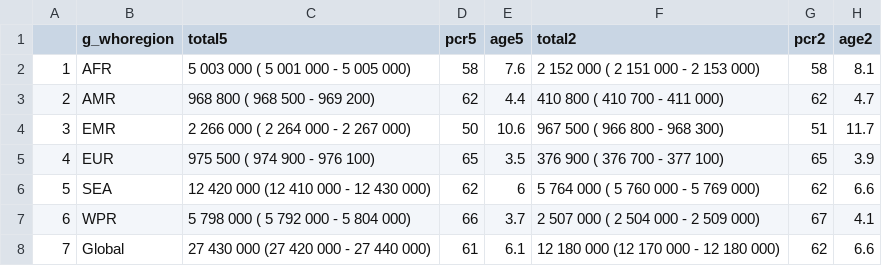
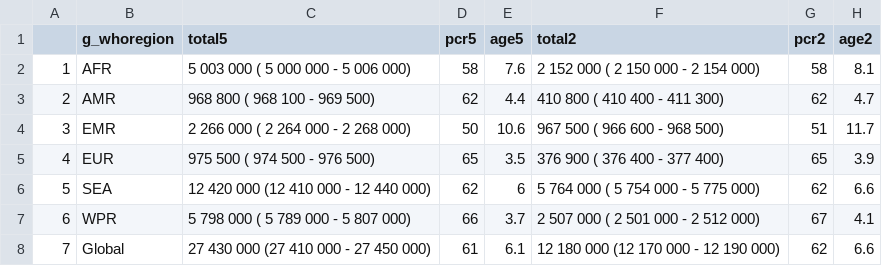
Before and after one commit to petedodd/post, a CSV file: figs/table2.csv, drawn as a sheet.

```diff
--- a/figs/table2.csv
+++ b/figs/table2.csv
@@ -1,8 +1,8 @@
 "","g_whoregion","total5","pcr5","age5","total2","pcr2","age2"
-"1","AFR"," 5 003 000 ( 5 001 000 -  5 005 000)",58,7.6," 2 152 000  ( 2 151 000 -  2 153 000)",58,8.1
-"2","AMR","   968 800 (   968 500 -    969 200)",62,4.4,"   410 800  (   410 700 -    411 000)",62,4.7
-"3","EMR"," 2 266 000 ( 2 264 000 -  2 267 000)",50,10.6,"   967 500  (   966 800 -    968 300)",51,11.7
-"4","EUR","   975 500 (   974 900 -    976 100)",65,3.5,"   376 900  (   376 700 -    377 100)",65,3.9
-"5","SEA","12 420 000 (12 410 000 - 12 430 000)",62,6," 5 764 000  ( 5 760 000 -  5 769 000)",62,6.6
-"6","WPR"," 5 798 000 ( 5 792 000 -  5 804 000)",66,3.7," 2 507 000  ( 2 504 000 -  2 509 000)",67,4.1
-"7","Global","27 430 000 (27 420 000 - 27 440 000)",61,6.1,"12 180 000  (12 170 000 - 12 180 000)",62,6.6
+"1","AFR"," 5 003 000 ( 5 000 000 -  5 006 000)",58,7.6," 2 152 000  ( 2 150 000 -  2 154 000)",58,8.1
+"2","AMR","   968 800 (   968 100 -    969 500)",62,4.4,"   410 800  (   410 400 -    411 300)",62,4.7
+"3","EMR"," 2 266 000 ( 2 264 000 -  2 268 000)",50,10.6,"   967 500  (   966 600 -    968 500)",51,11.7
+"4","EUR","   975 500 (   974 500 -    976 500)",65,3.5,"   376 900  (   376 400 -    377 400)",65,3.9
+"5","SEA","12 420 000 (12 410 000 - 12 440 000)",62,6," 5 764 000  ( 5 754 000 -  5 775 000)",62,6.6
+"6","WPR"," 5 798 000 ( 5 789 000 -  5 807 000)",66,3.7," 2 507 000  ( 2 501 000 -  2 512 000)",67,4.1
+"7","Global","27 430 000 (27 410 000 - 27 450 000)",61,6.1,"12 180 000  (12 170 000 - 12 190 000)",62,6.6
```
Also changed, not shown: figs/table1u.csv, 13 other files.
